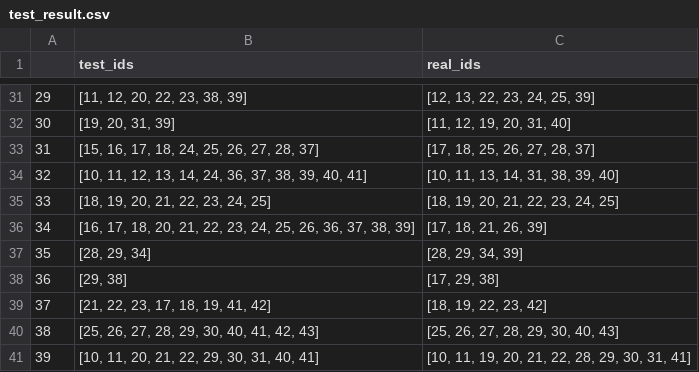
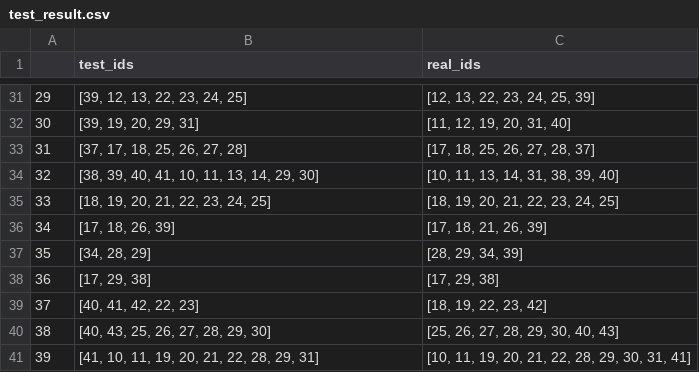
Before and after one commit to Andrea-Difino/WaveRedact, a CSV file: test_result.csv, drawn as a sheet; only a part is shown, gaps mark what is left out; the diff covers the shown part only.

Commit message:
added a prompt and made tests

```diff
--- a/test_result.csv
+++ b/test_result.csv
@@ -31,11 +31,11 @@
-29,"[11, 12, 20, 22, 23, 38, 39]","[12, 13, 22, 23, 24, 25, 39]"
-30,"[19, 20, 31, 39]","[11, 12, 19, 20, 31, 40]"
-31,"[15, 16, 17, 18, 24, 25, 26, 27, 28, 37]","[17, 18, 25, 26, 27, 28, 37]"
-32,"[10, 11, 12, 13, 14, 24, 36, 37, 38, 39, 40, 41]","[10, 11, 13, 14, 31, 38, 39, 40]"
+29,"[39, 12, 13, 22, 23, 24, 25]","[12, 13, 22, 23, 24, 25, 39]"
+30,"[39, 19, 20, 29, 31]","[11, 12, 19, 20, 31, 40]"
+31,"[37, 17, 18, 25, 26, 27, 28]","[17, 18, 25, 26, 27, 28, 37]"
+32,"[38, 39, 40, 41, 10, 11, 13, 14, 29, 30]","[10, 11, 13, 14, 31, 38, 39, 40]"
 33,"[18, 19, 20, 21, 22, 23, 24, 25]","[18, 19, 20, 21, 22, 23, 24, 25]"
-34,"[16, 17, 18, 20, 21, 22, 23, 24, 25, 26, 36, 37, 38, 39]","[17, 18, 21, 26, 39]"
-35,"[28, 29, 34]","[28, 29, 34, 39]"
-36,"[29, 38]","[17, 29, 38]"
-37,"[21, 22, 23, 17, 18, 19, 41, 42]","[18, 19, 22, 23, 42]"
-38,"[25, 26, 27, 28, 29, 30, 40, 41, 42, 43]","[25, 26, 27, 28, 29, 30, 40, 43]"
-39,"[10, 11, 20, 21, 22, 29, 30, 31, 40, 41]","[10, 11, 19, 20, 21, 22, 28, 29, 30, 31, 41]"
+34,"[17, 18, 26, 39]","[17, 18, 21, 26, 39]"
+35,"[34, 28, 29]","[28, 29, 34, 39]"
+36,"[17, 29, 38]","[17, 29, 38]"
+37,"[40, 41, 42, 22, 23]","[18, 19, 22, 23, 42]"
+38,"[40, 43, 25, 26, 27, 28, 29, 30]","[25, 26, 27, 28, 29, 30, 40, 43]"
+39,"[41, 10, 11, 19, 20, 21, 22, 28, 29, 31]","[10, 11, 19, 20, 21, 22, 28, 29, 30, 31, 41]"
```
Also changed, not shown: 18 edited cells elsewhere in this file, 4 other files.
